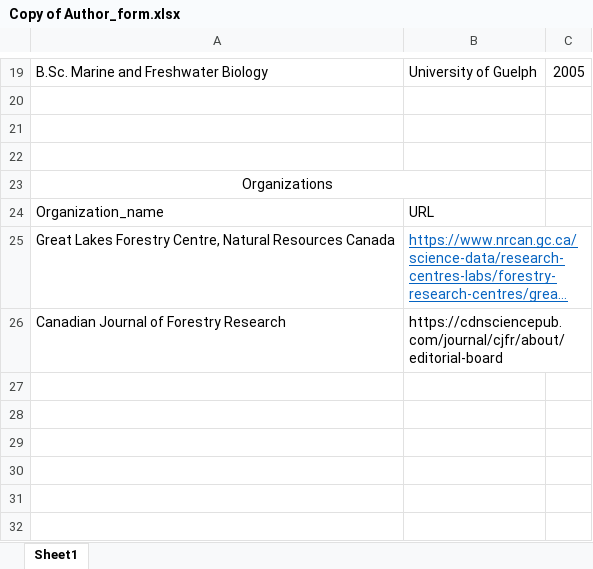
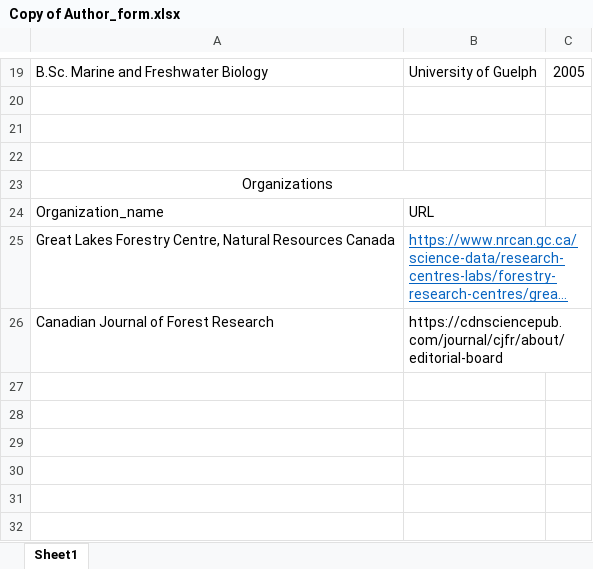
Before and after one commit to GLFC-WET/GLFC-WET.github.io, an Excel workbook: website_content_creation/authors/Erik_Emilson/Copy of Author_form.xlsx, sheet Sheet1, drawn as a sheet; only a part is shown, gaps mark what is left out; long unchanged cells end in …; values as stored, in another font and other column widths than the file's, no borders; the diff names each change by its address in the sheet, - before the commit and + after, or states it on an @@ line.

```diff
--- a/website_content_creation/authors/Erik_Emilson/Copy of Author_form.xlsx (sheet Sheet1)
+++ b/website_content_creation/authors/Erik_Emilson/Copy of Author_form.xlsx (sheet Sheet1)
-A26: Canadian Journal of Forestry Research
+A26: Canadian Journal of Forest Research
```
Also changed, not shown: website_content_creation/authors/Danielle_Greco/Author_form_DanielleGreco.xlsx, 16 other files.
